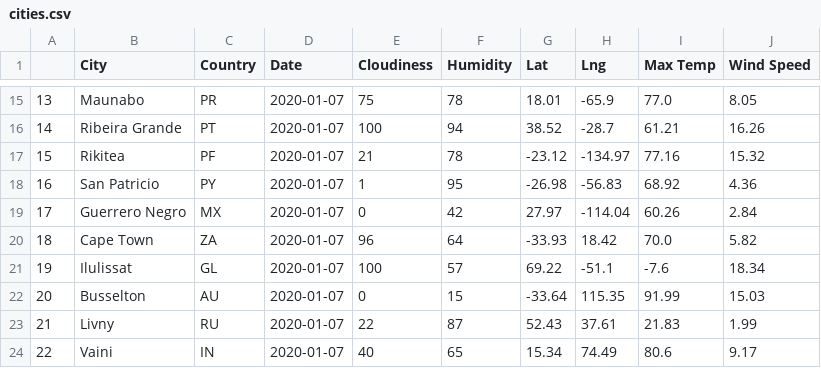
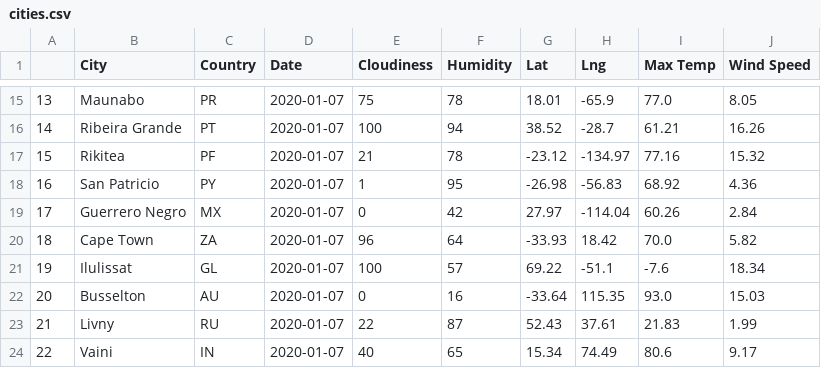
Before and after one commit to sheetalbongale/Python-API-Challenge, a CSV file: WeatherPy/Output_Data/cities.csv, drawn as a sheet; only a part is shown, gaps mark what is left out.

```diff
--- a/WeatherPy/Output_Data/cities.csv
+++ b/WeatherPy/Output_Data/cities.csv
@@ -21,3 +21,3 @@
 19,Ilulissat,GL,2020-01-07,100,57,69.22,-51.1,-7.6,18.34
-20,Busselton,AU,2020-01-07,0,15,-33.64,115.35,91.99,15.03
+20,Busselton,AU,2020-01-07,0,16,-33.64,115.35,93.0,15.03
 21,Livny,RU,2020-01-07,22,87,52.43,37.61,21.83,1.99
```
Also changed, not shown: 5 other files.
